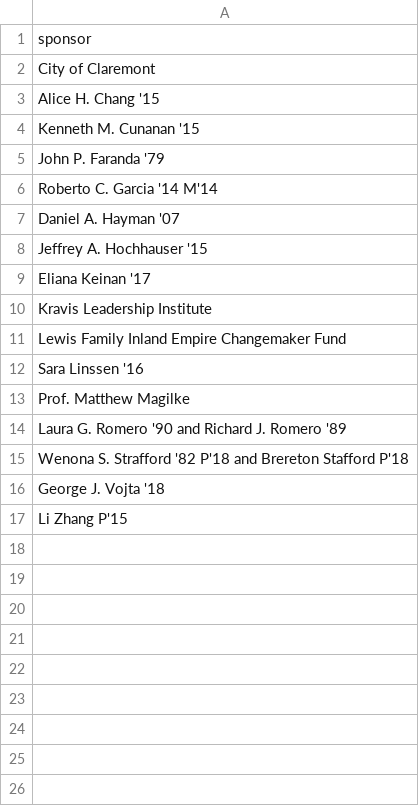
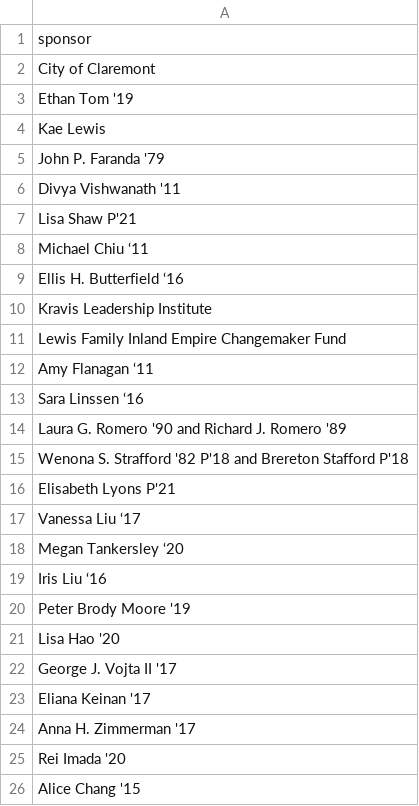
Before and after one commit to kitkatfrei/SOURCE-year-end, a CSV file: _data/sponsors.csv, drawn as a sheet.

Commit message:
Update sponsors.csv
Updated with 2019-2020 donors

```diff
--- a/_data/sponsors.csv
+++ b/_data/sponsors.csv
@@ -2,16 +2,25 @@ sponsor
 City of Claremont
-Alice H. Chang '15
-Kenneth M. Cunanan '15
+Ethan Tom '19
+Kae Lewis
 John P. Faranda '79
-Roberto C. Garcia '14 M'14
-Daniel A. Hayman '07
-Jeffrey A. Hochhauser '15
-Eliana Keinan '17
+Divya Vishwanath '11
+Lisa Shaw P'21
+Michael Chiu ‘11
+Ellis H. Butterfield ‘16
 Kravis Leadership Institute
 Lewis Family Inland Empire Changemaker Fund
-Sara Linssen '16
-Prof. Matthew Magilke
+Amy Flanagan ‘11
+Sara Linssen ‘16
 Laura G. Romero '90 and Richard J. Romero '89
 Wenona S. Strafford '82 P'18 and Brereton Stafford P'18
-George J. Vojta '18
-Li Zhang P'15
+Elisabeth Lyons P'21
+Vanessa Liu ‘17
+Megan Tankersley ‘20
+Iris Liu ‘16
+Peter Brody Moore '19
+Lisa Hao '20
+George J. Vojta II '17
+Eliana Keinan '17
+Anna H. Zimmerman '17
+Rei Imada '20
+Alice Chang '15
```
